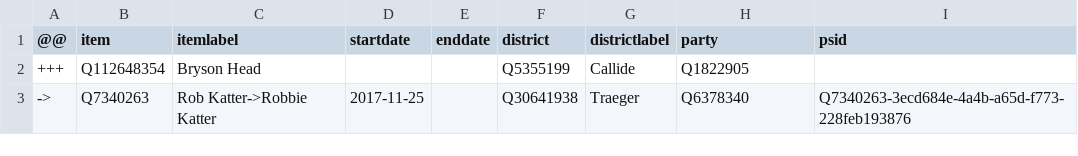
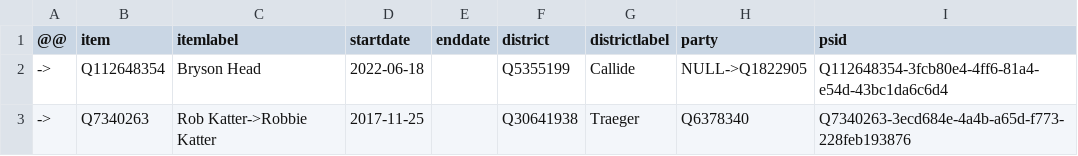
Before and after one commit to every-politician-scrapers/australia-cabinet, a CSV file: sources/QLD-57/diff.csv, drawn as a sheet.

```diff
--- a/sources/QLD-57/diff.csv
+++ b/sources/QLD-57/diff.csv
@@ -1,3 +1,3 @@
 @@,item,itemlabel,startdate,enddate,district,districtlabel,party,psid
-+++,Q112648354,Bryson Head,,,Q5355199,Callide,Q1822905,
+->,Q112648354,Bryson Head,2022-06-18,,Q5355199,Callide,NULL->Q1822905,Q112648354-3fcb80e4-4ff6-81a4-e54d-43bc1da6c6d4
 ->,Q7340263,Rob Katter->Robbie Katter,2017-11-25,,Q30641938,Traeger,Q6378340,Q7340263-3ecd684e-4a4b-a65d-f773-228feb193876
```
Also changed, not shown: sources/QLD-57/wikidata.csv.
